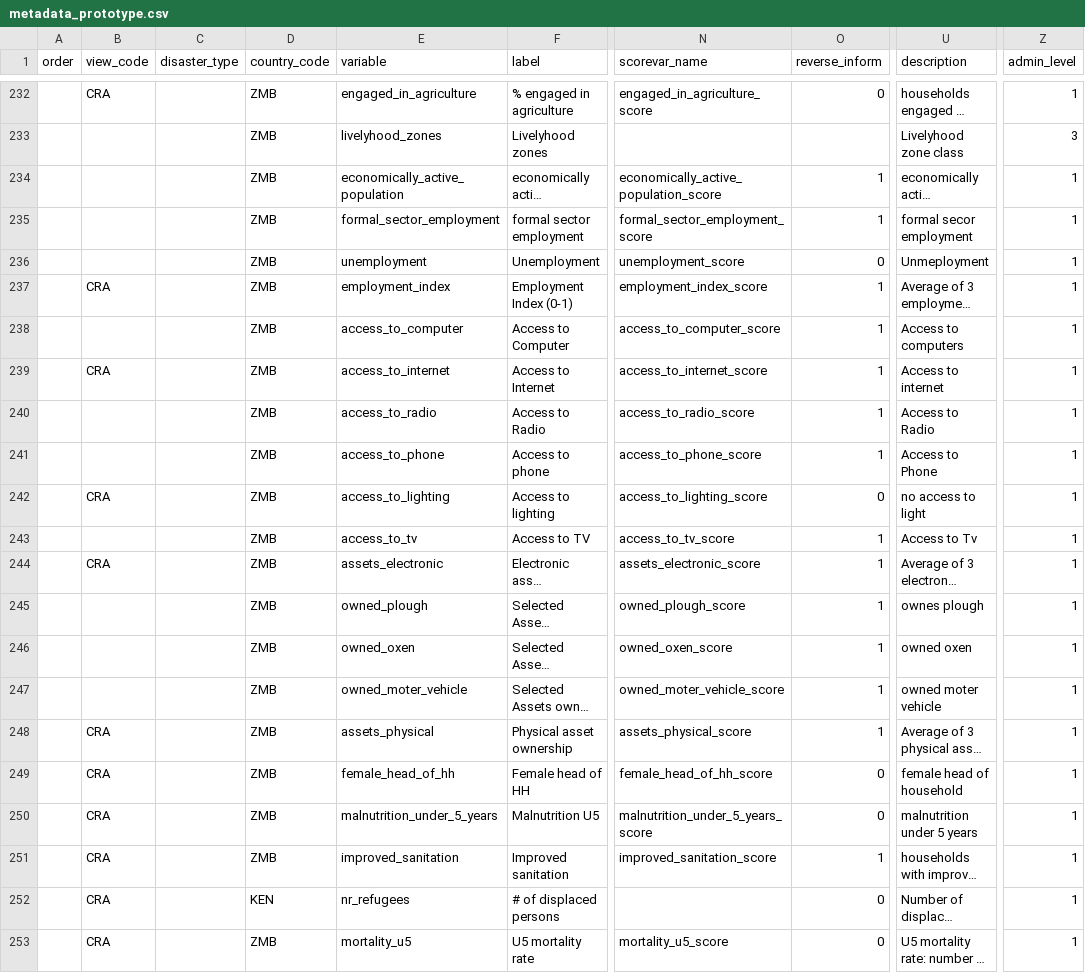
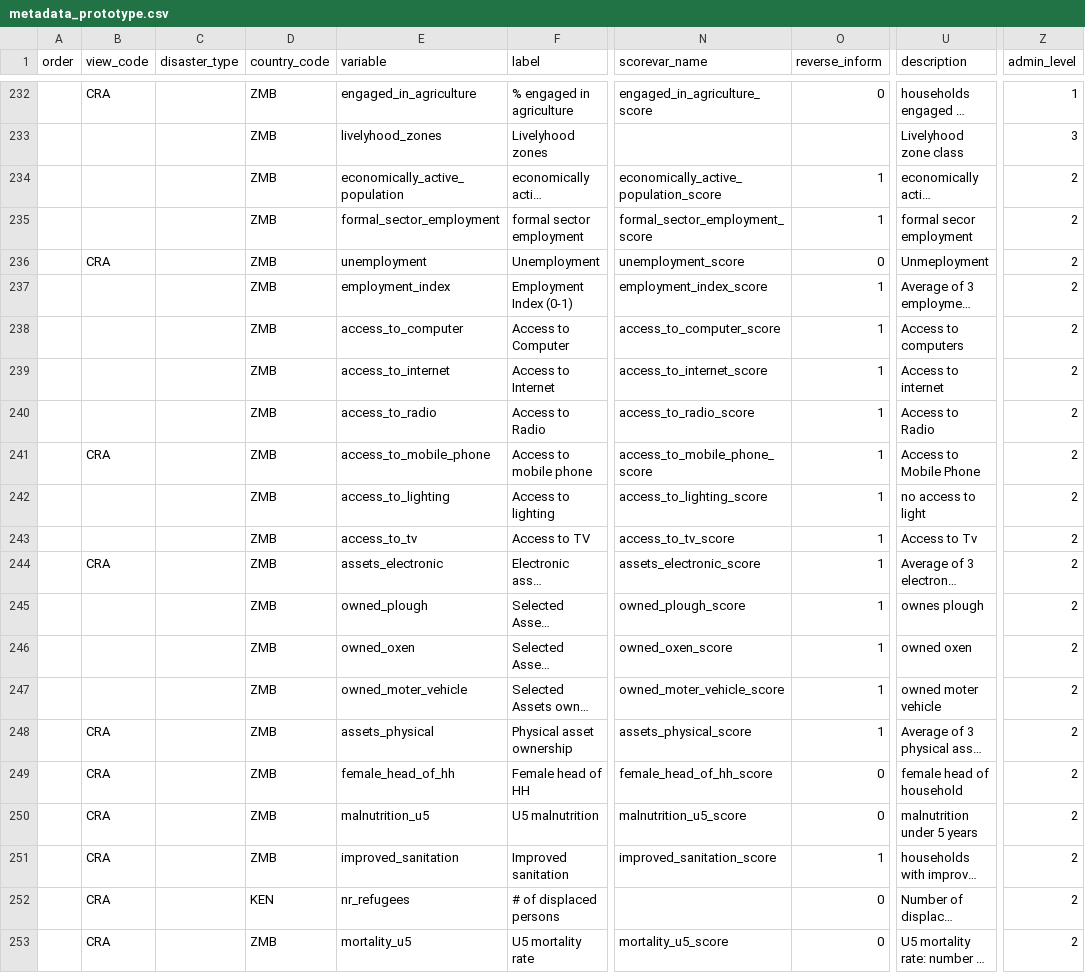
Before and after one commit to rodekruis/CommunityRisk, a CSV file: public/modules/dashboards/data/metadata_prototype.csv, drawn as a sheet; only a part is shown, gaps mark what is left out; long unchanged cells end in …; the diff names each change by its address in the sheet, - before the commit and + after, or states it on an @@ line.

Commit message:
updated zambia

```diff
--- a/public/modules/dashboards/data/metadata_prototype.csv
+++ b/public/modules/dashboards/data/metadata_prototype.csv
-Z234:Z253 (admin_level): 1
+Z234:Z253 (admin_level): 2
-B236 (view_code): (empty)
+B236 (view_code): CRA
-B237 (view_code): CRA
+B237 (view_code): (empty)
-B239 (view_code): CRA
+B239 (view_code): (empty)
-B241 (view_code): (empty)
+B241 (view_code): CRA
-E241 (variable): access_to_phone
+E241 (variable): access_to_mobile_phone
-F241 (label): Access to phone
+F241 (label): Access to mobile phone
-N241 (scorevar_name): access_to_phone_score
+N241 (scorevar_name): access_to_mobile_phone_score
-U241 (description): Access to Phone
+U241 (description): Access to Mobile Phone
-B242 (view_code): CRA
+B242 (view_code): (empty)
-O242 (reverse_inform): 0
+O242 (reverse_inform): 1
-E250 (variable): malnutrition_under_5_years
+E250 (variable): malnutrition_u5
-F250 (label): Malnutrition U5
+F250 (label): U5 malnutrition
-N250 (scorevar_name): malnutrition_under_5_years_score
+N250 (scorevar_name): malnutrition_u5_score
```
